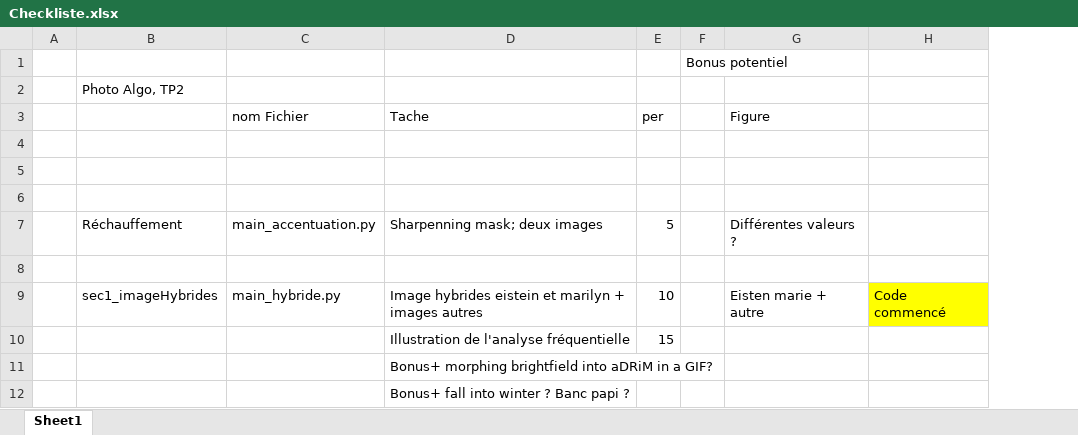
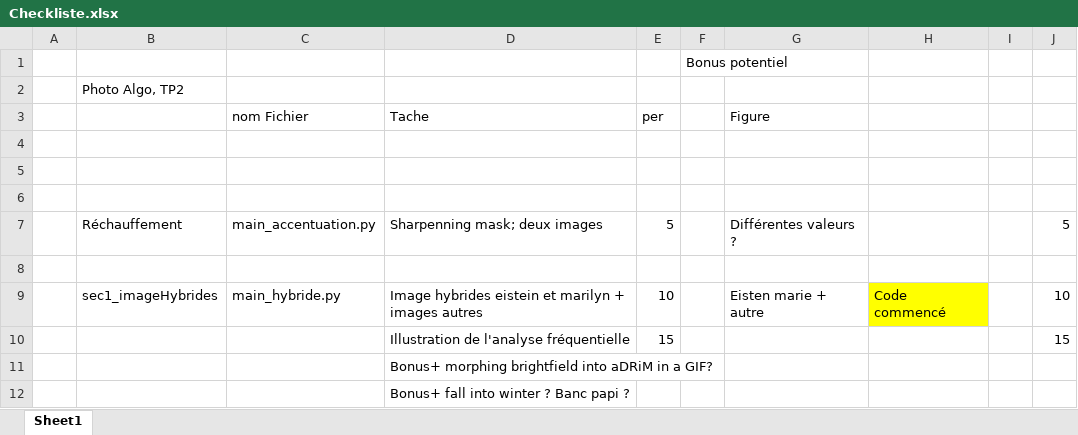
Before and after one commit to William-Boissonneault-GPH/PhotoAlgo-TP2, an Excel workbook: Checkliste.xlsx, sheet Sheet1, drawn as a sheet; only a part is shown; values as stored, in another font and other column widths than the file's, no borders; the diff names each change by its address in the sheet, - before the commit and + after, or states it on an @@ line.

```diff
--- a/Checkliste.xlsx (sheet Sheet1)
+++ b/Checkliste.xlsx (sheet Sheet1)
+column I, empty
+column J, rows 7-10: 5 |  | 10 | 15
```
Also changed, not shown: 24 other files.
